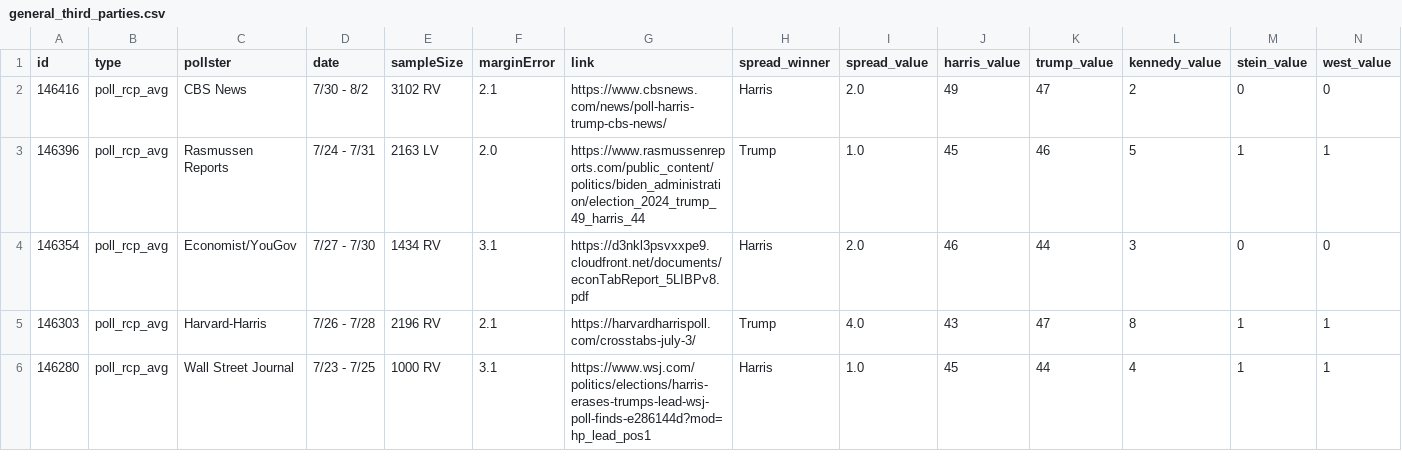
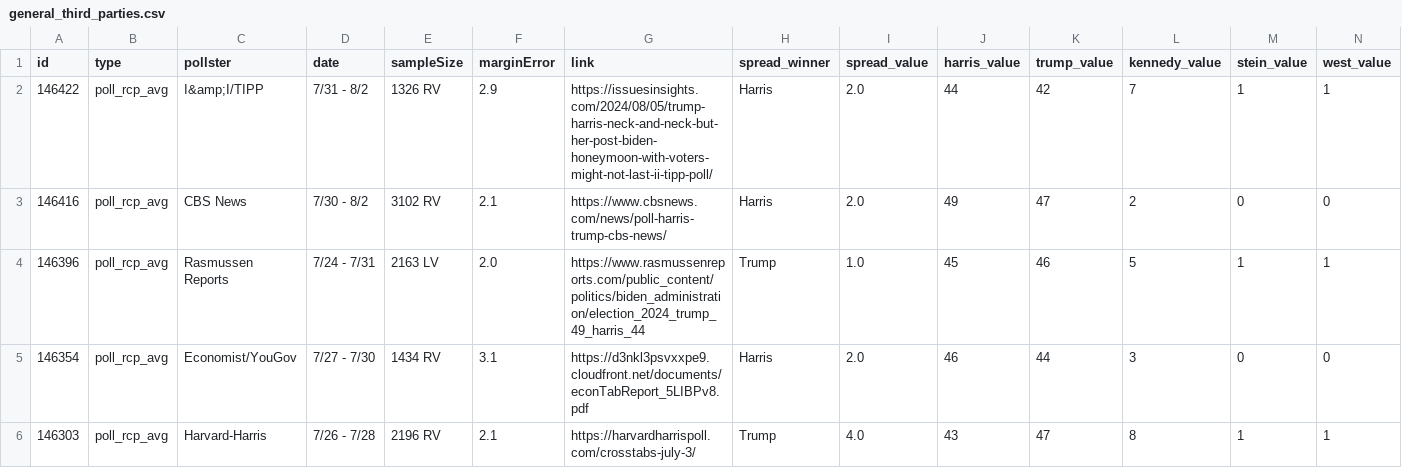
Before and after one commit to stiles/polls, a CSV file: data/polls/general_third_parties.csv, drawn as a sheet; only a part is shown; the shorter side is filled out with more unchanged rows; rows hold the shown columns only; the diff names each change by its address in the sheet, - before the commit and + after, or states it on an @@ line.

```diff
--- a/data/polls/general_third_parties.csv
+++ b/data/polls/general_third_parties.csv
+row 2: 146422 | poll_rcp_avg | I&amp;I/TIPP | 7/31 - 8/2 | 1326 RV | 2.9 | https://issuesinsights.com/2024/08/05/trump-harris-neck-and-neck-but-her-post-biden-honeymoon-with-voters-might-not-last-ii-tipp-poll/ | Harris | 2.0 | 44 | 42 | 7 | 1 | 1
```
Also changed, not shown: data/polls/general.csv, data/polls/harris_favorability.csv, 16 other files.
